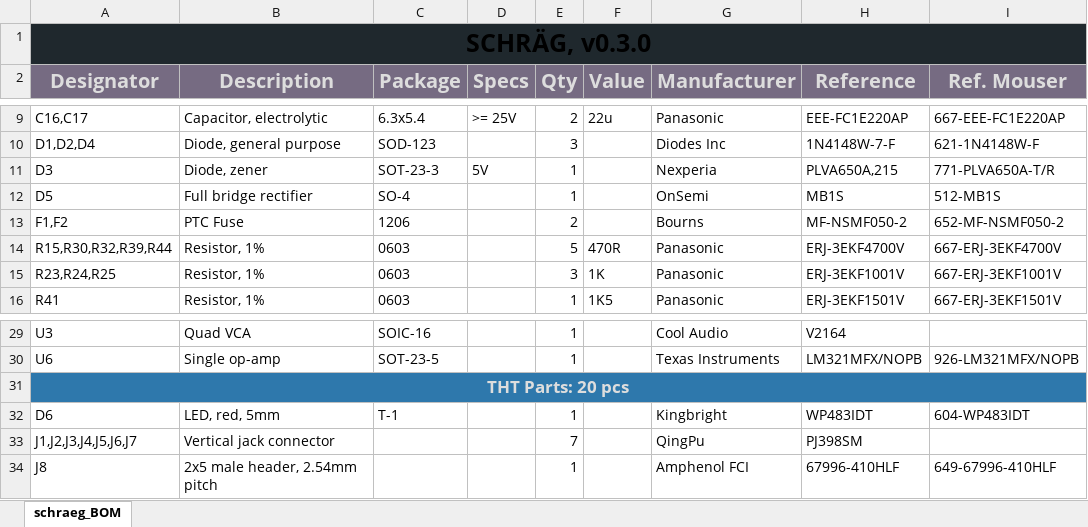
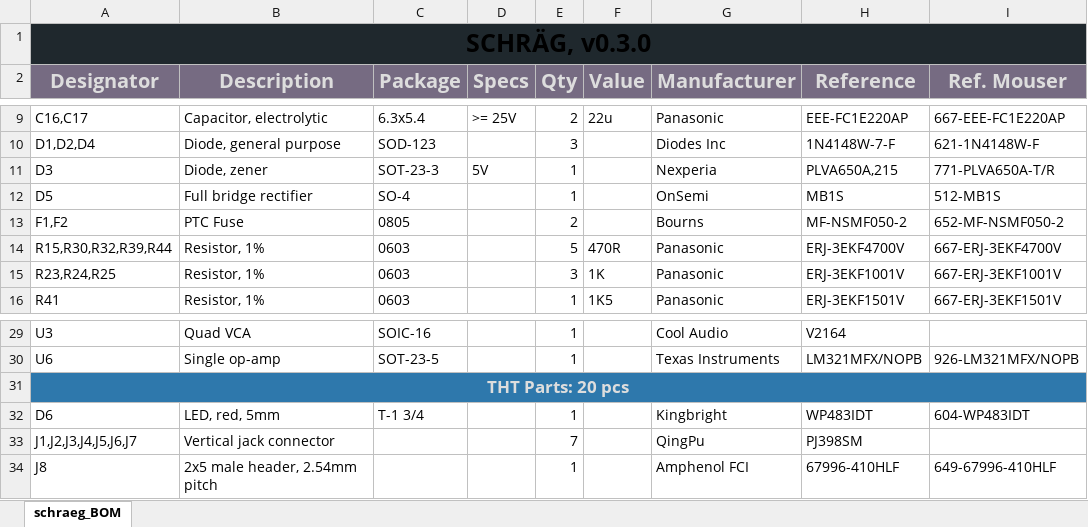
Before and after one commit to JoseFuzzNo/Schraeg, an Excel workbook: bom/schraeg_BOM.xlsx, sheet schraeg_BOM, drawn as a sheet; only a part is shown, gaps mark what is left out; values as stored, in another font and other column widths than the file's, no borders; the diff names each change by its address in the sheet, - before the commit and + after, or states it on an @@ line.

```diff
--- a/bom/schraeg_BOM.xlsx (sheet schraeg_BOM)
+++ b/bom/schraeg_BOM.xlsx (sheet schraeg_BOM)
-C13 (Package): 1206
+C13 (Package): 0805
-C32 (Package): T-1
+C32 (Package): T-1 3/4
```
Also changed, not shown: 3 other files.
